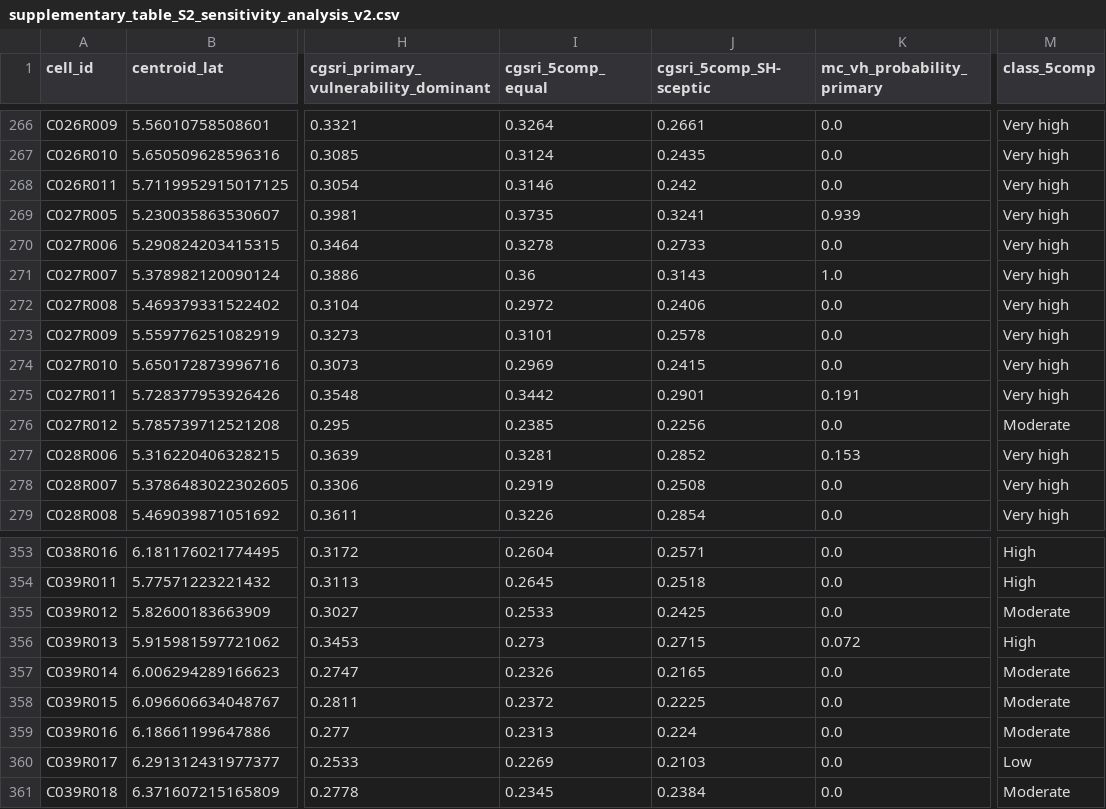
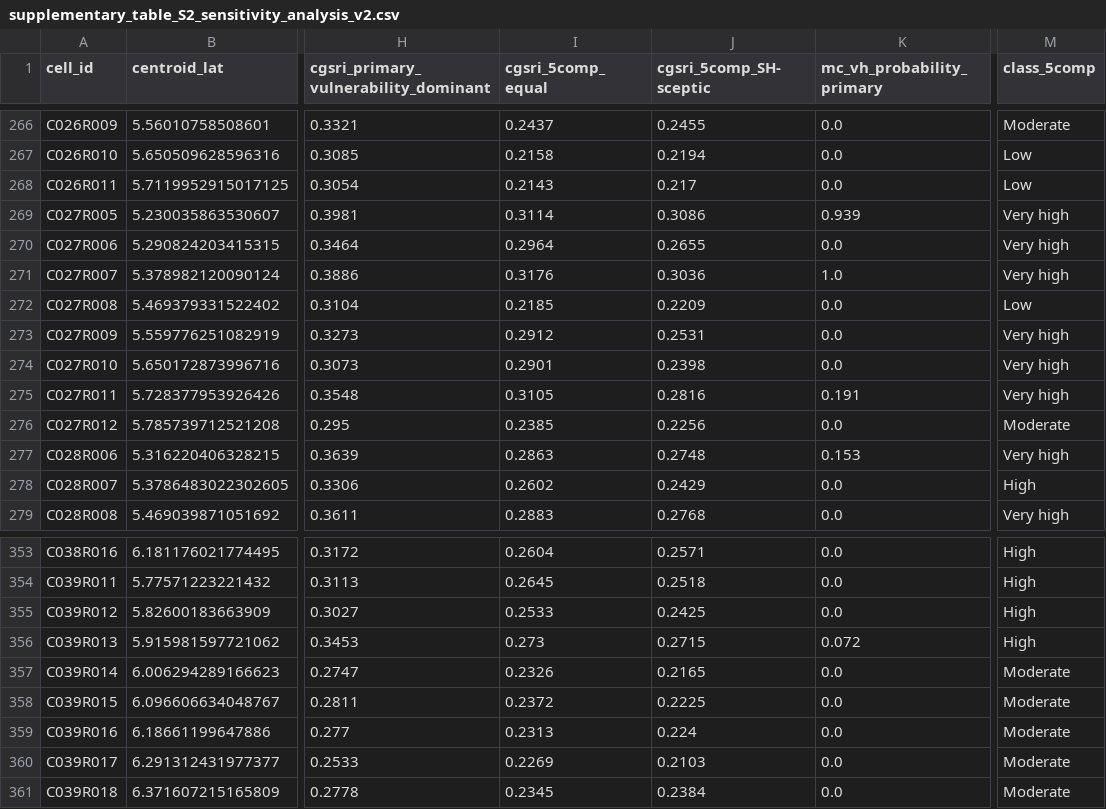
Before and after one commit to dzimike/coastal-ghana-gw-screening, a CSV file: outputs/tables/supplementary_table_S2_sensitivity_analysis_v2.csv, drawn as a sheet; only a part is shown, gaps mark what is left out; the diff covers the shown part only; the diff names each change by its address in the sheet, - before the commit and + after, or states it on an @@ line.

```diff
--- a/outputs/tables/supplementary_table_S2_sensitivity_analysis_v2.csv
+++ b/outputs/tables/supplementary_table_S2_sensitivity_analysis_v2.csv
-I266 (cgsri_5comp_equal): 0.3264
+I266 (cgsri_5comp_equal): 0.2437
-J266 (cgsri_5comp_SH-sceptic): 0.2661
+J266 (cgsri_5comp_SH-sceptic): 0.2455
-M266 (class_5comp): Very high
+M266 (class_5comp): Moderate
-I267 (cgsri_5comp_equal): 0.3124
+I267 (cgsri_5comp_equal): 0.2158
-J267 (cgsri_5comp_SH-sceptic): 0.2435
+J267 (cgsri_5comp_SH-sceptic): 0.2194
-M267:M268 (class_5comp): Very high
+M267:M268 (class_5comp): Low
-I268 (cgsri_5comp_equal): 0.3146
+I268 (cgsri_5comp_equal): 0.2143
-J268 (cgsri_5comp_SH-sceptic): 0.242
+J268 (cgsri_5comp_SH-sceptic): 0.217
-I269 (cgsri_5comp_equal): 0.3735
+I269 (cgsri_5comp_equal): 0.3114
-J269 (cgsri_5comp_SH-sceptic): 0.3241
+J269 (cgsri_5comp_SH-sceptic): 0.3086
-I270 (cgsri_5comp_equal): 0.3278
+I270 (cgsri_5comp_equal): 0.2964
-J270 (cgsri_5comp_SH-sceptic): 0.2733
+J270 (cgsri_5comp_SH-sceptic): 0.2655
-I271 (cgsri_5comp_equal): 0.36
+I271 (cgsri_5comp_equal): 0.3176
-J271 (cgsri_5comp_SH-sceptic): 0.3143
+J271 (cgsri_5comp_SH-sceptic): 0.3036
-I272 (cgsri_5comp_equal): 0.2972
+I272 (cgsri_5comp_equal): 0.2185
-J272 (cgsri_5comp_SH-sceptic): 0.2406
+J272 (cgsri_5comp_SH-sceptic): 0.2209
-M272 (class_5comp): Very high
+M272 (class_5comp): Low
-I273 (cgsri_5comp_equal): 0.3101
+I273 (cgsri_5comp_equal): 0.2912
-J273 (cgsri_5comp_SH-sceptic): 0.2578
+J273 (cgsri_5comp_SH-sceptic): 0.2531
-I274 (cgsri_5comp_equal): 0.2969
+I274 (cgsri_5comp_equal): 0.2901
-J274 (cgsri_5comp_SH-sceptic): 0.2415
+J274 (cgsri_5comp_SH-sceptic): 0.2398
-I275 (cgsri_5comp_equal): 0.3442
+I275 (cgsri_5comp_equal): 0.3105
-J275 (cgsri_5comp_SH-sceptic): 0.2901
+J275 (cgsri_5comp_SH-sceptic): 0.2816
-I277 (cgsri_5comp_equal): 0.3281
+I277 (cgsri_5comp_equal): 0.2863
-J277 (cgsri_5comp_SH-sceptic): 0.2852
+J277 (cgsri_5comp_SH-sceptic): 0.2748
-I278 (cgsri_5comp_equal): 0.2919
+I278 (cgsri_5comp_equal): 0.2602
-J278 (cgsri_5comp_SH-sceptic): 0.2508
+J278 (cgsri_5comp_SH-sceptic): 0.2429
-M278 (class_5comp): Very high
+M278 (class_5comp): High
-I279 (cgsri_5comp_equal): 0.3226
+I279 (cgsri_5comp_equal): 0.2883
-J279 (cgsri_5comp_SH-sceptic): 0.2854
+J279 (cgsri_5comp_SH-sceptic): 0.2768
-M355 (class_5comp): Moderate
+M355 (class_5comp): High
-M360 (class_5comp): Low
+M360 (class_5comp): Moderate
```
Also changed, not shown: 158 edited cells elsewhere in this file, data/derived/cgsri_grid10km_v2.csv, outputs/tables/revision_checks/colocation_msr_test.csv, 18 other files.
